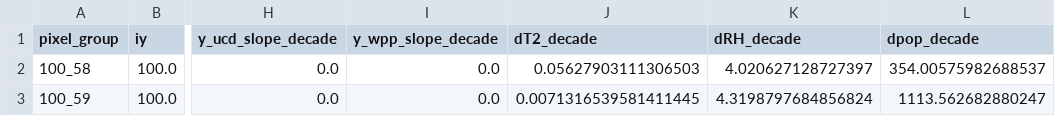
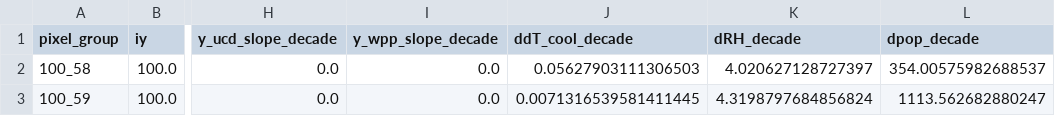
Before and after one commit to Nil022001/interactive-ucd-optimizer, a CSV file: data/KOLKATA_PIXEL_ML_v5_5_FULL_FINAL_4x2_COLORGROUPS_BLOCKB_TRAINING_TABLE_SLOPES_FULL.csv, drawn as a sheet; only a part is shown, gaps mark what is left out; the diff names each change by its address in the sheet, - before the commit and + after, or states it on an @@ line.

```diff
--- a/data/KOLKATA_PIXEL_ML_v5_5_FULL_FINAL_4x2_COLORGROUPS_BLOCKB_TRAINING_TABLE_SLOPES_FULL.csv
+++ b/data/KOLKATA_PIXEL_ML_v5_5_FULL_FINAL_4x2_COLORGROUPS_BLOCKB_TRAINING_TABLE_SLOPES_FULL.csv
-J1: dT2_decade
+J1: ddT_cool_decade
```
Also changed, not shown: 1 other file.
